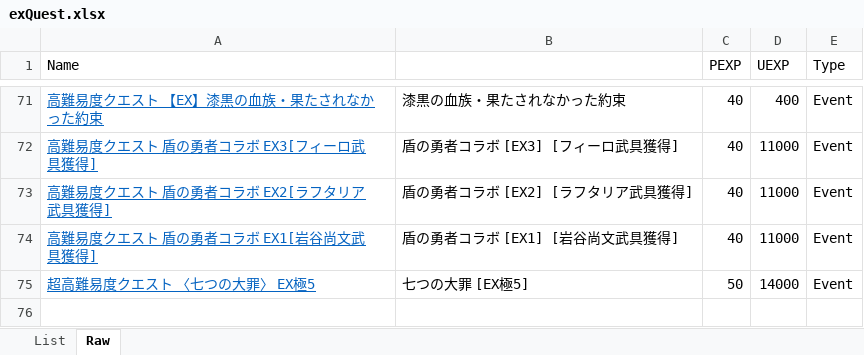
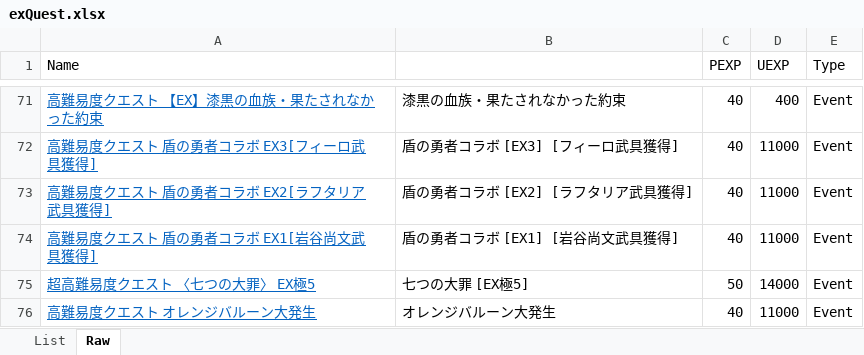
Before and after one commit to Snowdome/tagatame, an Excel workbook: exQuest.xlsx, sheet Raw, drawn as a sheet; only a part is shown, gaps mark what is left out; values as stored, in another font and other column widths than the file's, no borders; the diff names each change by its address in the sheet, - before the commit and + after, or states it on an @@ line.

```diff
--- a/exQuest.xlsx (sheet Raw)
+++ b/exQuest.xlsx (sheet Raw)
+row 76: 高難易度クエスト オレンジバルーン大発生 | オレンジバルーン大発生 | 40 | 11000 | Event
```
Also changed, not shown: sheet List, formulas that keep their value, hidden cells.
